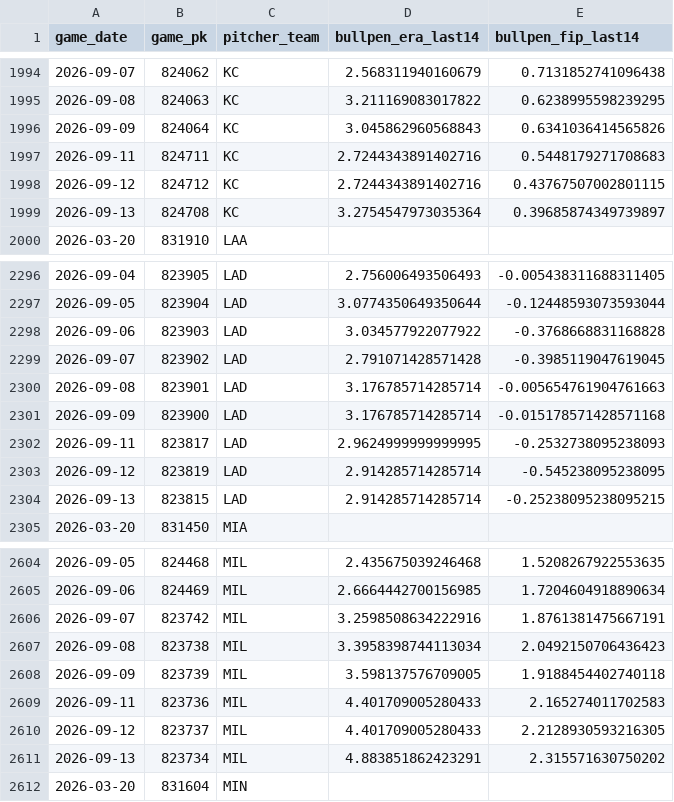
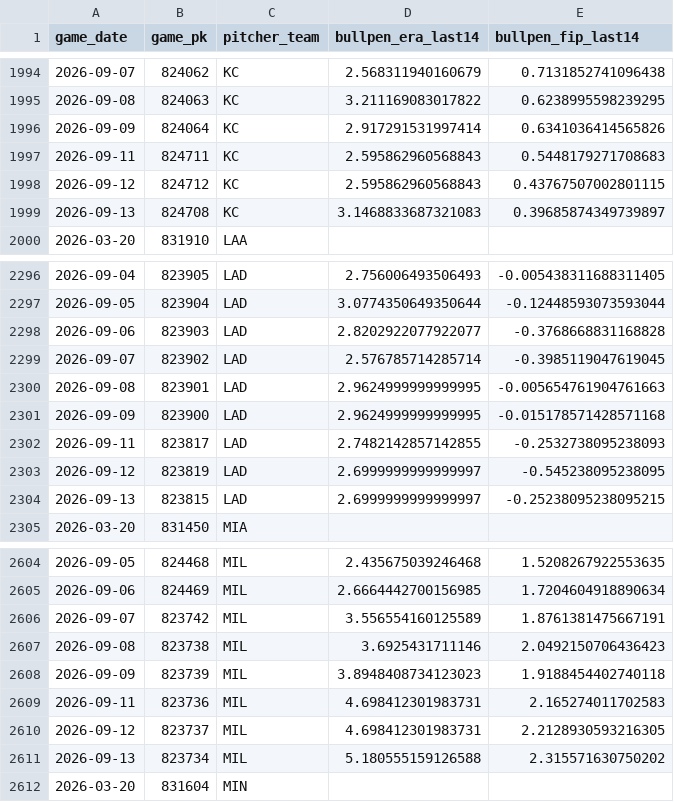
Before and after one commit to IanXiang587/Fantasy_Pitcher_Predictor, a CSV file: data/processed/bullpen_game_features.csv, drawn as a sheet; only a part is shown, gaps mark what is left out.

```diff
--- a/data/processed/bullpen_game_features.csv
+++ b/data/processed/bullpen_game_features.csv
@@ -1995,6 +1995,6 @@ game_date,game_pk,pitcher_team,bullpen_era_last14,bullpen_fip_last14
 2026-09-08,824063,KC,3.211169083017822,0.6238995598239295
-2026-09-09,824064,KC,3.045862960568843,0.6341036414565826
-2026-09-11,824711,KC,2.7244343891402716,0.5448179271708683
-2026-09-12,824712,KC,2.7244343891402716,0.43767507002801115
-2026-09-13,824708,KC,3.2754547973035364,0.39685874349739897
+2026-09-09,824064,KC,2.917291531997414,0.6341036414565826
+2026-09-11,824711,KC,2.595862960568843,0.5448179271708683
+2026-09-12,824712,KC,2.595862960568843,0.43767507002801115
+2026-09-13,824708,KC,3.1468833687321083,0.39685874349739897
 2026-03-20,831910,LAA,,
@@ -2297,9 +2297,9 @@ game_date,game_pk,pitcher_team,bullpen_era_last14,bullpen_fip_last14
 2026-09-05,823904,LAD,3.0774350649350644,-0.12448593073593044
-2026-09-06,823903,LAD,3.034577922077922,-0.3768668831168828
-2026-09-07,823902,LAD,2.791071428571428,-0.3985119047619045
-2026-09-08,823901,LAD,3.176785714285714,-0.005654761904761663
-2026-09-09,823900,LAD,3.176785714285714,-0.015178571428571168
-2026-09-11,823817,LAD,2.9624999999999995,-0.2532738095238093
-2026-09-12,823819,LAD,2.914285714285714,-0.545238095238095
-2026-09-13,823815,LAD,2.914285714285714,-0.25238095238095215
+2026-09-06,823903,LAD,2.8202922077922077,-0.3768668831168828
+2026-09-07,823902,LAD,2.576785714285714,-0.3985119047619045
+2026-09-08,823901,LAD,2.9624999999999995,-0.005654761904761663
+2026-09-09,823900,LAD,2.9624999999999995,-0.015178571428571168
+2026-09-11,823817,LAD,2.7482142857142855,-0.2532738095238093
+2026-09-12,823819,LAD,2.6999999999999997,-0.545238095238095
+2026-09-13,823815,LAD,2.6999999999999997,-0.25238095238095215
 2026-03-20,831450,MIA,,
@@ -2605,8 +2605,8 @@ game_date,game_pk,pitcher_team,bullpen_era_last14,bullpen_fip_last14
 2026-09-06,824469,MIL,2.6664442700156985,1.7204604918890634
-2026-09-07,823742,MIL,3.2598508634222916,1.8761381475667191
-2026-09-08,823738,MIL,3.3958398744113034,2.0492150706436423
-2026-09-09,823739,MIL,3.598137576709005,1.9188454402740118
-2026-09-11,823736,MIL,4.401709005280433,2.165274011702583
-2026-09-12,823737,MIL,4.401709005280433,2.2128930593216305
-2026-09-13,823734,MIL,4.883851862423291,2.315571630750202
+2026-09-07,823742,MIL,3.556554160125589,1.8761381475667191
+2026-09-08,823738,MIL,3.6925431711146,2.0492150706436423
+2026-09-09,823739,MIL,3.8948408734123023,1.9188454402740118
+2026-09-11,823736,MIL,4.698412301983731,2.165274011702583
+2026-09-12,823737,MIL,4.698412301983731,2.2128930593216305
+2026-09-13,823734,MIL,5.180555159126588,2.315571630750202
 2026-03-20,831604,MIN,,
```
Also changed, not shown: data/processed/latest_predictions.csv, data/processed/pitching_targets.csv, 8 other files.
